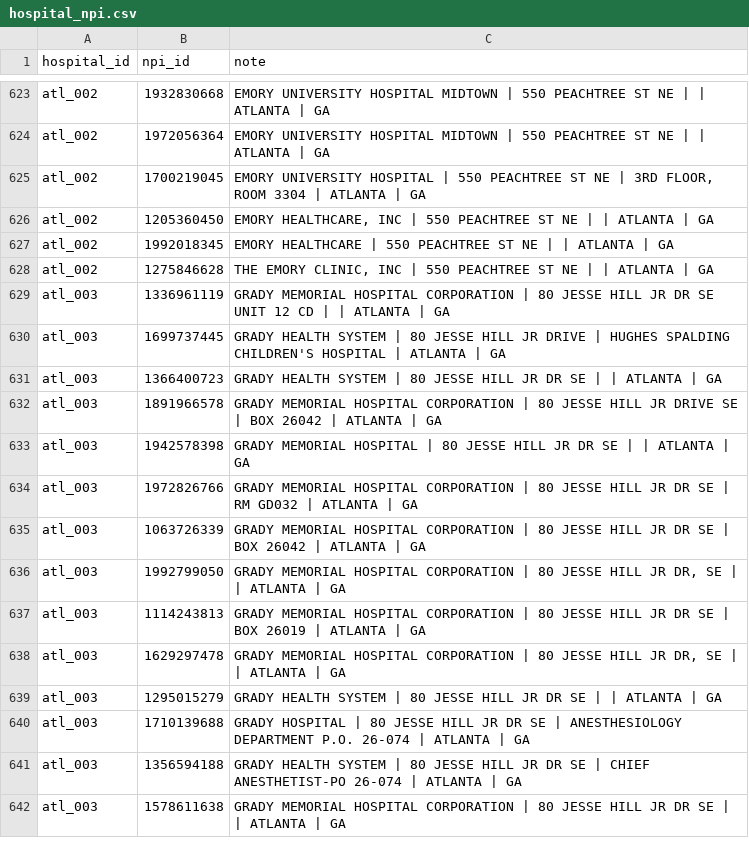
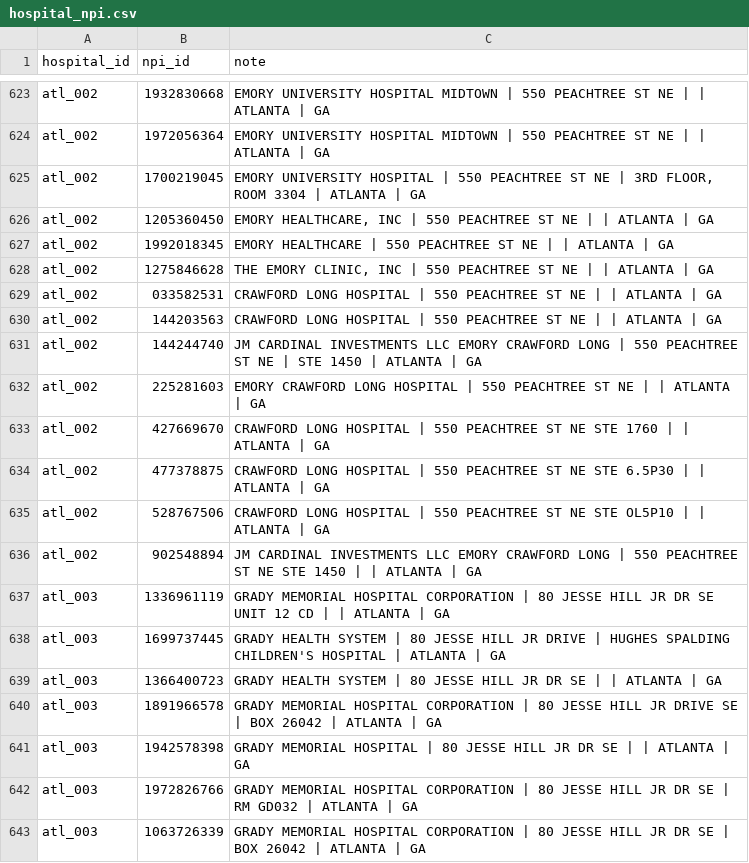
Before and after one commit to mariohealth/v0, a CSV file: backend/mario-health-data-pipeline/seeds/hospital_npi.csv, drawn as a sheet; only a part is shown, gaps mark what is left out; the shorter side is filled out with more unchanged rows; the diff names each change by its address in the sheet, - before the commit and + after, or states it on an @@ line.

Commit message:
Update hospital_npi.csv

```diff
--- a/backend/mario-health-data-pipeline/seeds/hospital_npi.csv
+++ b/backend/mario-health-data-pipeline/seeds/hospital_npi.csv
+row 629: atl_002 | 033582531 | CRAWFORD LONG HOSPITAL | 550 PEACHTREE ST NE | | ATLANTA | GA
+row 630: atl_002 | 144203563 | CRAWFORD LONG HOSPITAL | 550 PEACHTREE ST NE | | ATLANTA | GA
+row 631: atl_002 | 144244740 | JM CARDINAL INVESTMENTS LLC EMORY CRAWFORD LONG | 550 PEACHTREE ST NE | STE 1450 | ATLANTA | GA
+row 632: atl_002 | 225281603 | EMORY CRAWFORD LONG HOSPITAL | 550 PEACHTREE ST NE | | ATLANTA | GA
+row 633: atl_002 | 427669670 | CRAWFORD LONG HOSPITAL | 550 PEACHTREE ST NE STE 1760 | | ATLANTA | GA
+row 634: atl_002 | 477378875 | CRAWFORD LONG HOSPITAL | 550 PEACHTREE ST NE STE 6.5P30 | | ATLANTA | GA
+row 635: atl_002 | 528767506 | CRAWFORD LONG HOSPITAL | 550 PEACHTREE ST NE STE OL5P10 | | ATLANTA | GA
+row 636: atl_002 | 902548894 | JM CARDINAL INVESTMENTS LLC EMORY CRAWFORD LONG | 550 PEACHTREE ST NE STE 1450 | | ATLANTA | GA
```
